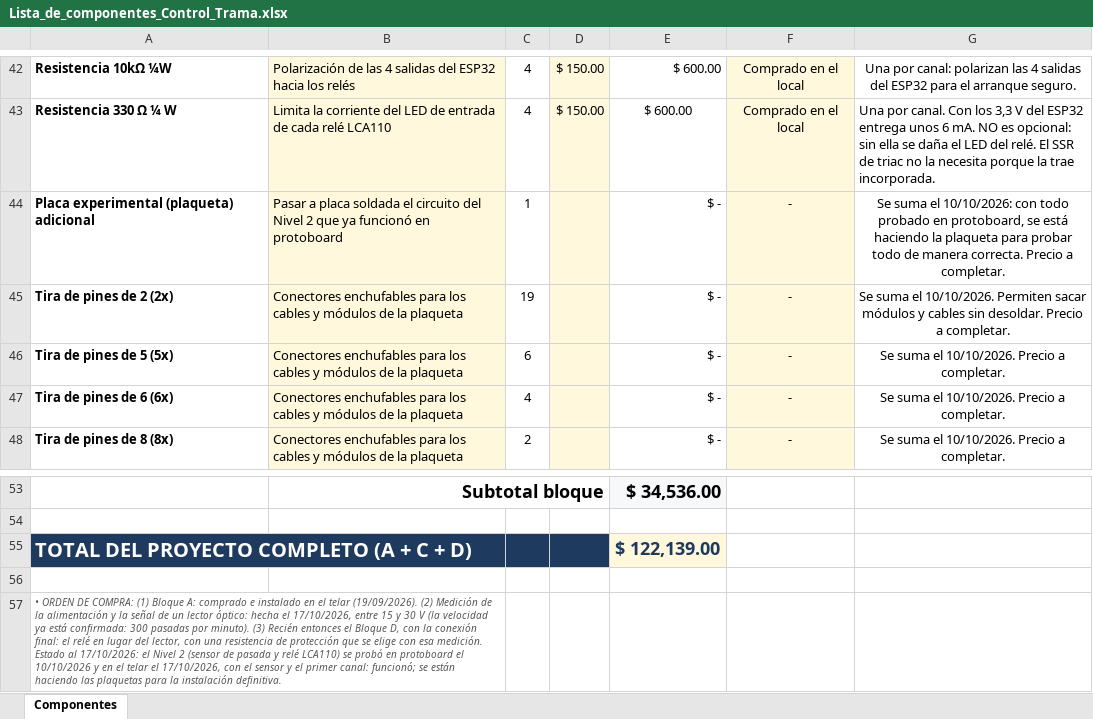
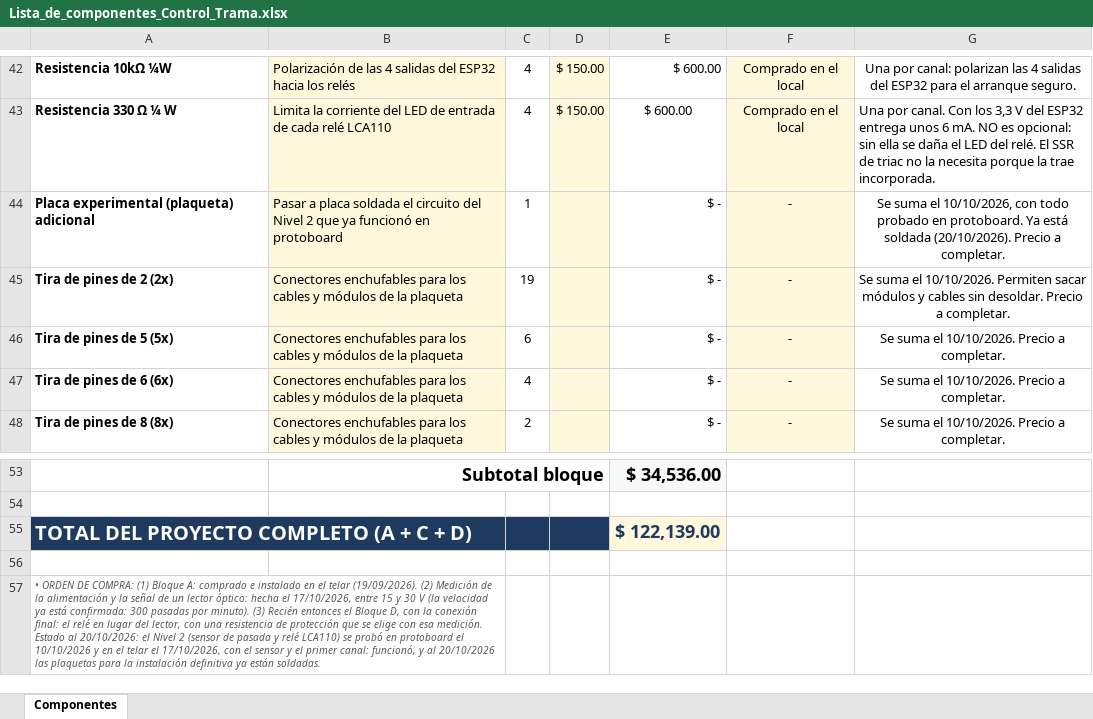
Before and after one commit to manfredojuanignacio08-prog/control_insercion_trama, an Excel workbook: documentacion_proyecto/Lista_de_componentes_Control_Trama.xlsx, sheet Componentes, drawn as a sheet; only a part is shown, gaps mark what is left out; values as stored, in another font and other column widths than the file's, no borders; the diff names each change by its address in the sheet, - before the commit and + after, or states it on an @@ line.

```diff
--- a/documentacion_proyecto/Lista_de_componentes_Control_Trama.xlsx (sheet Componentes)
+++ b/documentacion_proyecto/Lista_de_componentes_Control_Trama.xlsx (sheet Componentes)
-G44: …suma el 10/10/2026: con todo probado en protoboard, se está haciendo la plaqueta para probar todo de manera correcta. Precio a…
+G44: …suma el 10/10/2026, con todo probado en protoboard. Ya está soldada (20/10/2026). Precio a…
-A57: …Estado al 17/10/2026: el Nivel 2 (sensor de pasada y relé LCA110) se probó en protoboard el 10/10/2026 y en el telar el 17/10/2026, con el sensor y el primer canal: funcionó; se están haciendo las plaquetas para la instalación definitiva.
+A57: …Estado al 20/10/2026: el Nivel 2 (sensor de pasada y relé LCA110) se probó en protoboard el 10/10/2026 y en el telar el 17/10/2026, con el sensor y el primer canal: funcionó, y al 20/10/2026 las plaquetas para la instalación definitiva ya están soldadas.
```
Also changed, not shown: 20 other files.
